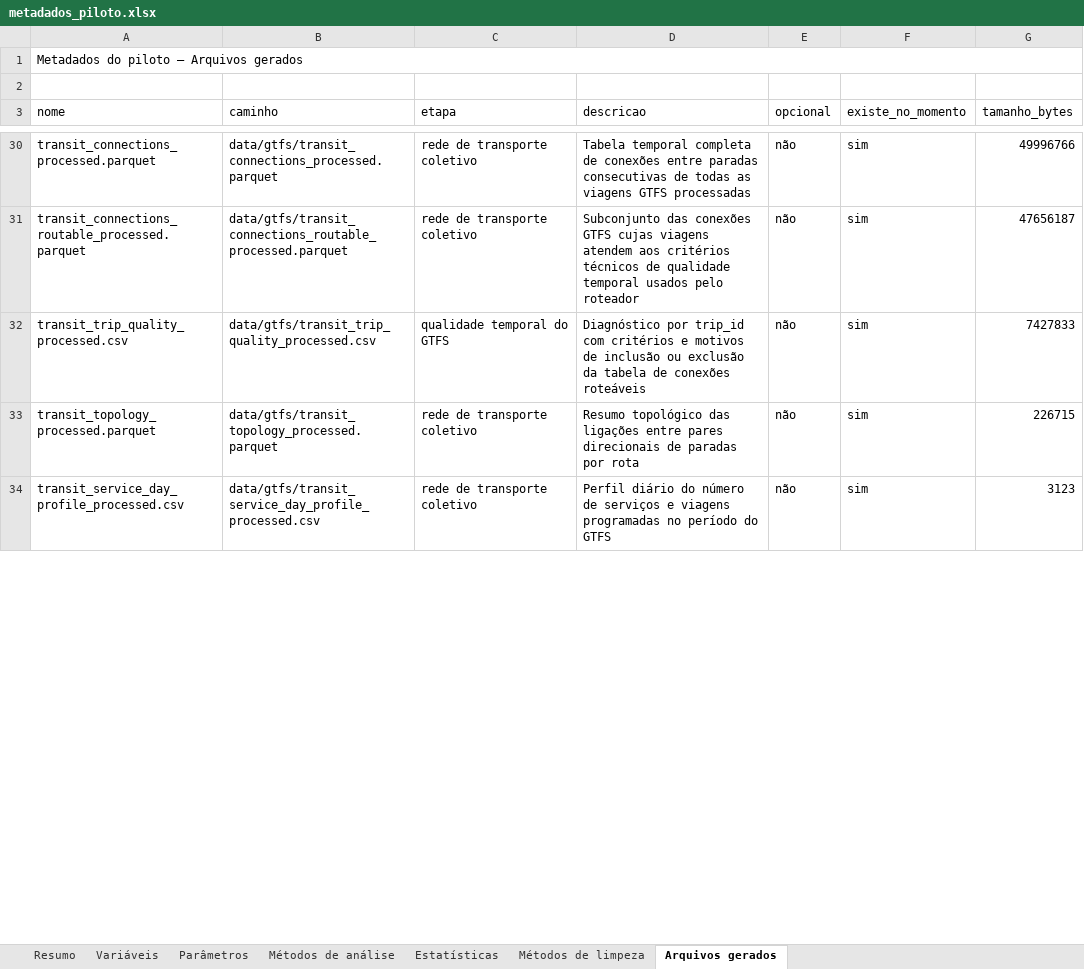
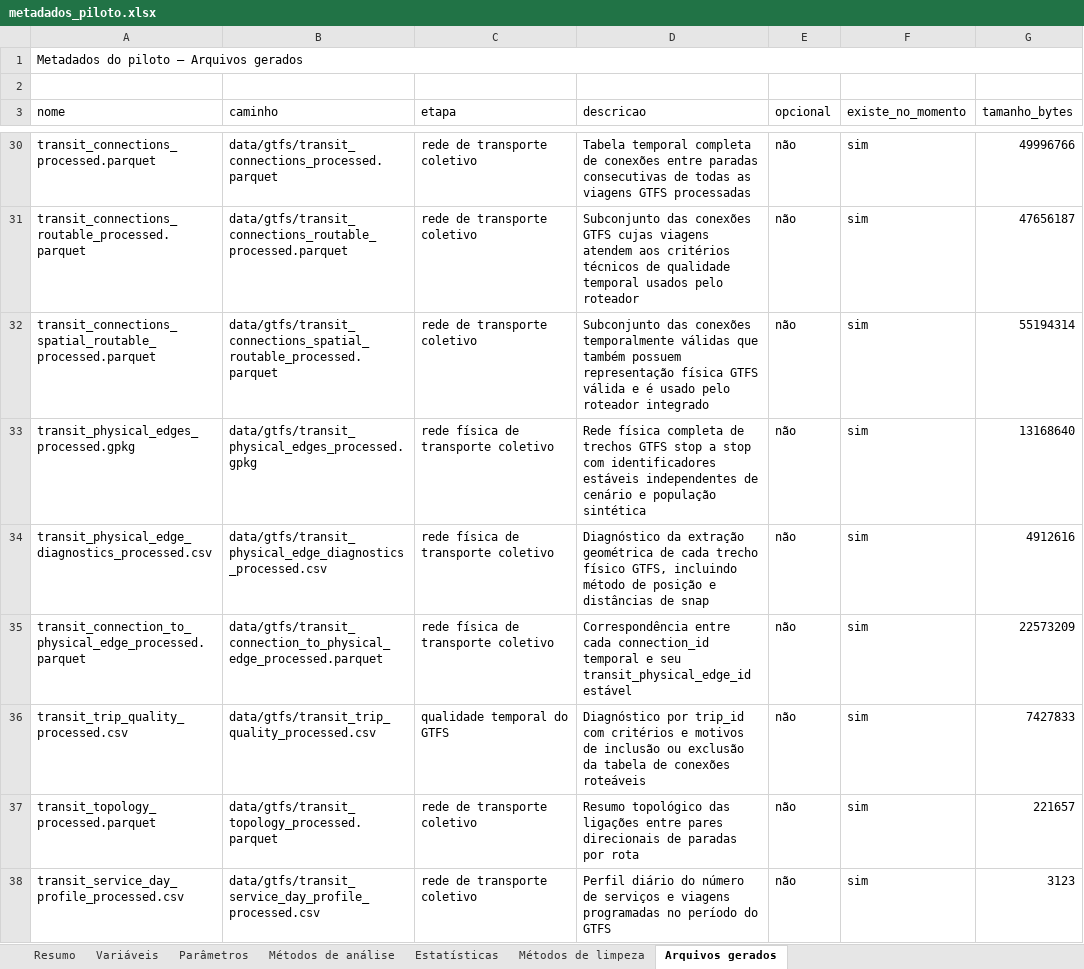
Before and after one commit to S-Behling/EtPilot, an Excel workbook: outputs/metadados_piloto.xlsx, sheet Arquivos gerados, drawn as a sheet; only a part is shown, gaps mark what is left out; values as stored, in another font and other column widths than the file's, no cell formats; addresses are those after the commit; the diff covers the shown part only; the diff names each change by its address in the sheet, - before the commit and + after, or states it on an @@ line.

```diff
--- a/outputs/metadados_piloto.xlsx (sheet Arquivos gerados)
+++ b/outputs/metadados_piloto.xlsx (sheet Arquivos gerados)
+row 32: transit_connections_spatial_routable_processed.parquet | data/gtfs/transit_connections_spatial_routable_processed.parquet | rede de transporte coletivo | Subconjunto das conexões temporalmente válidas que também possuem representação física GTFS válida e é usado pelo roteador integrado | não | sim | 55194314
+row 33: transit_physical_edges_processed.gpkg | data/gtfs/transit_physical_edges_processed.gpkg | rede física de transporte coletivo | Rede física completa de trechos GTFS stop a stop com identificadores estáveis independentes de cenário e população sintética | não | sim | 13168640
+row 34: transit_physical_edge_diagnostics_processed.csv | data/gtfs/transit_physical_edge_diagnostics_processed.csv | rede física de transporte coletivo | Diagnóstico da extração geométrica de cada trecho físico GTFS, incluindo método de posição e distâncias de snap | não | sim | 4912616
+row 35: transit_connection_to_physical_edge_processed.parquet | data/gtfs/transit_connection_to_physical_edge_processed.parquet | rede física de transporte coletivo | Correspondência entre cada connection_id temporal e seu transit_physical_edge_id estável | não | sim | 22573209
-G37 (tamanho_bytes): 226715
+G37 (tamanho_bytes): 221657
```
Also changed, not shown: 3 added rows, 3 removed rows and 49 edited cells elsewhere in this sheet, sheet Variáveis, sheet Métodos de análise, sheet Parâmetros, sheet Estatísticas, sheet Métodos de limpeza, sheet Resumo, cell formats, 43 other files.
